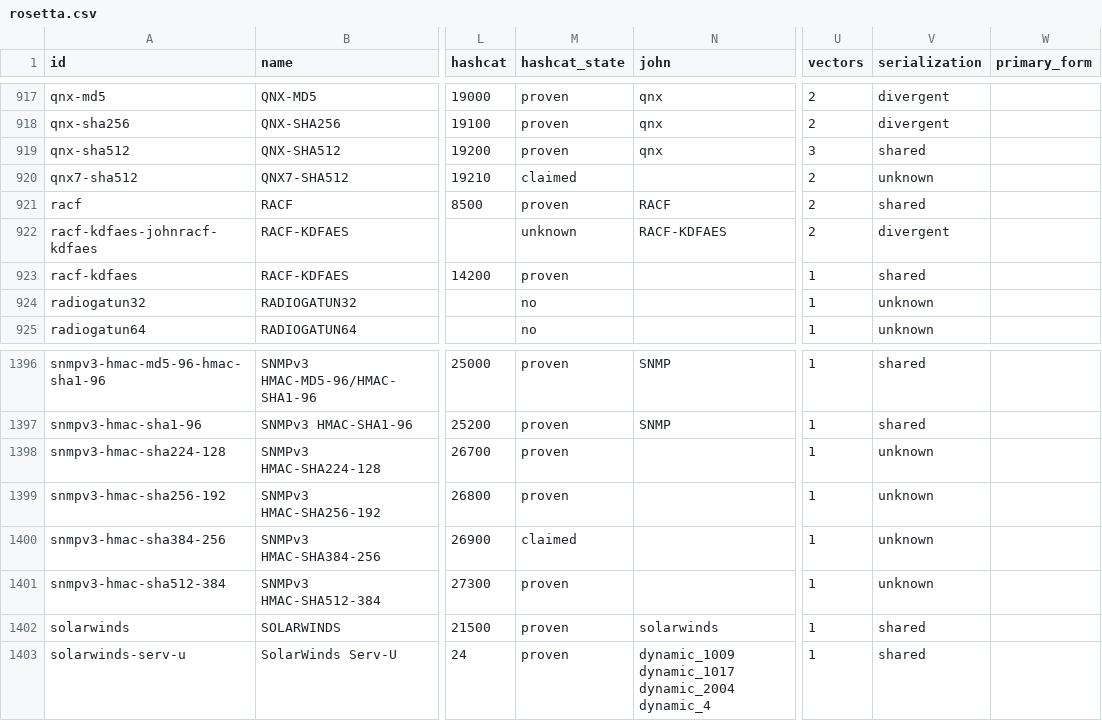
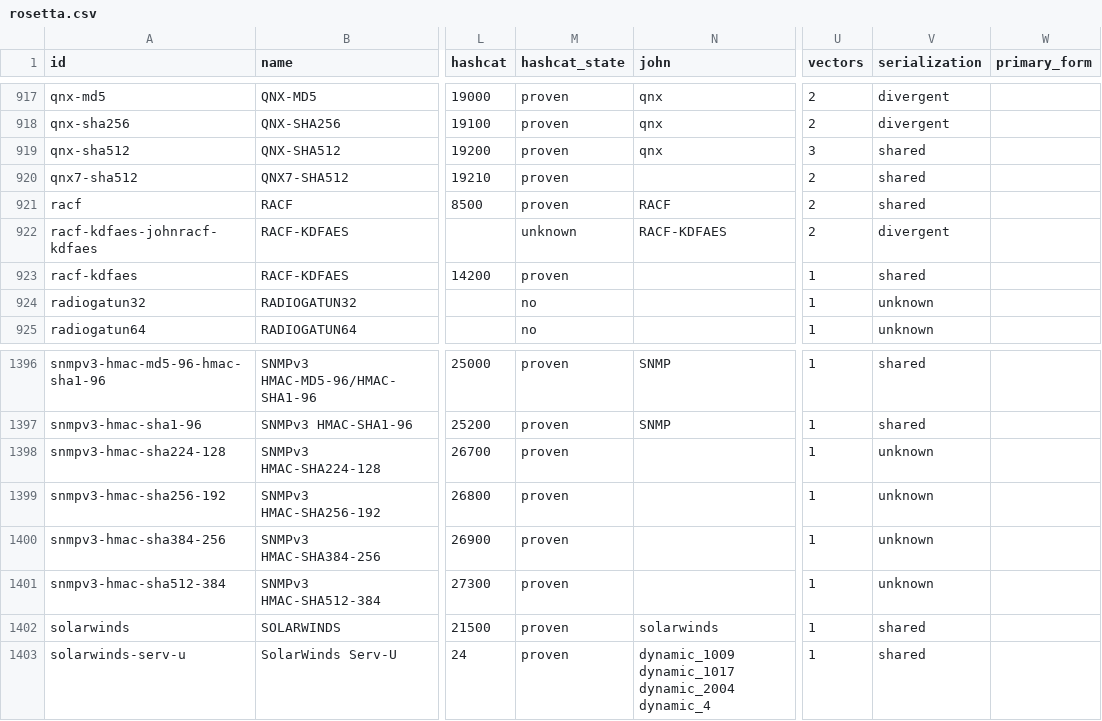
Before and after one commit to roycewilliams/cracking-rosetta, a CSV file: dist/rosetta.csv, drawn as a sheet; only a part is shown, gaps mark what is left out; the diff names each change by its address in the sheet, - before the commit and + after, or states it on an @@ line.

```diff
--- a/dist/rosetta.csv
+++ b/dist/rosetta.csv
-M920 (hashcat_state): claimed
+M920 (hashcat_state): proven
-V920 (serialization): unknown
+V920 (serialization): shared
-M1400 (hashcat_state): claimed
+M1400 (hashcat_state): proven
```
Also changed, not shown: 5 other files.
